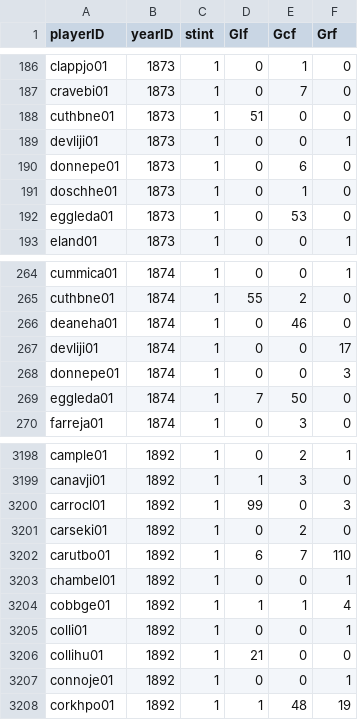
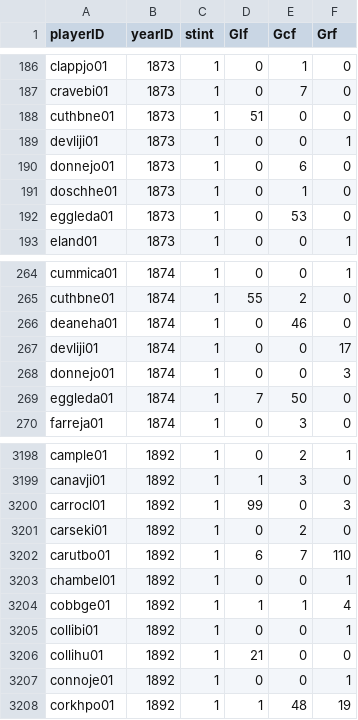
Before and after one commit to zbailey1/baseballdatabank, a CSV file: core/FieldingOF.csv, drawn as a sheet; only a part is shown, gaps mark what is left out.

Commit message:
Updated identifications for three 19th century players.

```diff
--- a/core/FieldingOF.csv
+++ b/core/FieldingOF.csv
@@ -189,3 +189,3 @@ cuthbne01,1873,1,51,0,0
 devliji01,1873,1,0,0,1
-donnepe01,1873,1,0,6,0
+donnejo01,1873,1,0,6,0
 doschhe01,1873,1,0,1,0
@@ -267,3 +267,3 @@ deaneha01,1874,1,0,46,0
 devliji01,1874,1,0,0,17
-donnepe01,1874,1,0,0,3
+donnejo01,1874,1,0,0,3
 eggleda01,1874,1,7,50,0
@@ -3204,3 +3204,3 @@ chambel01,1892,1,0,0,1
 cobbge01,1892,1,1,1,4
-colli01,1892,1,0,0,1
+collibi01,1892,1,0,0,1
 collihu01,1892,1,21,0,0
```
Also changed, not shown: 1 other file.
